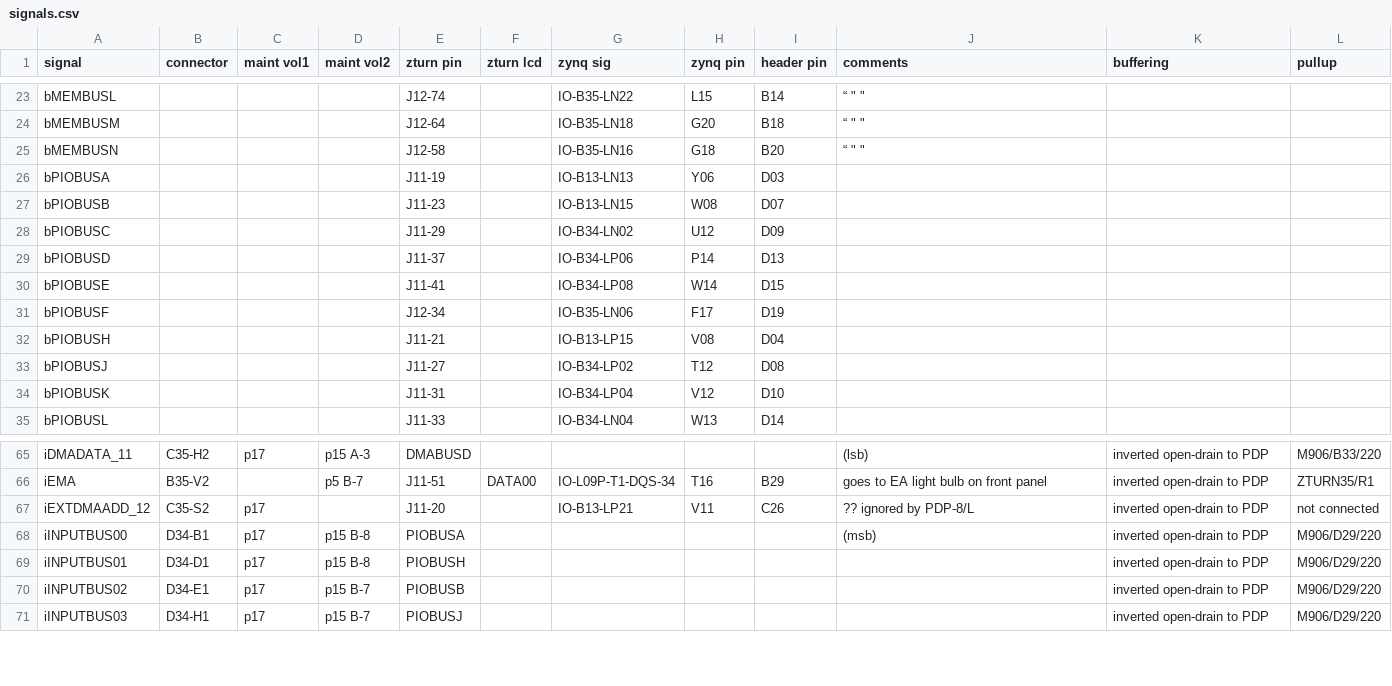
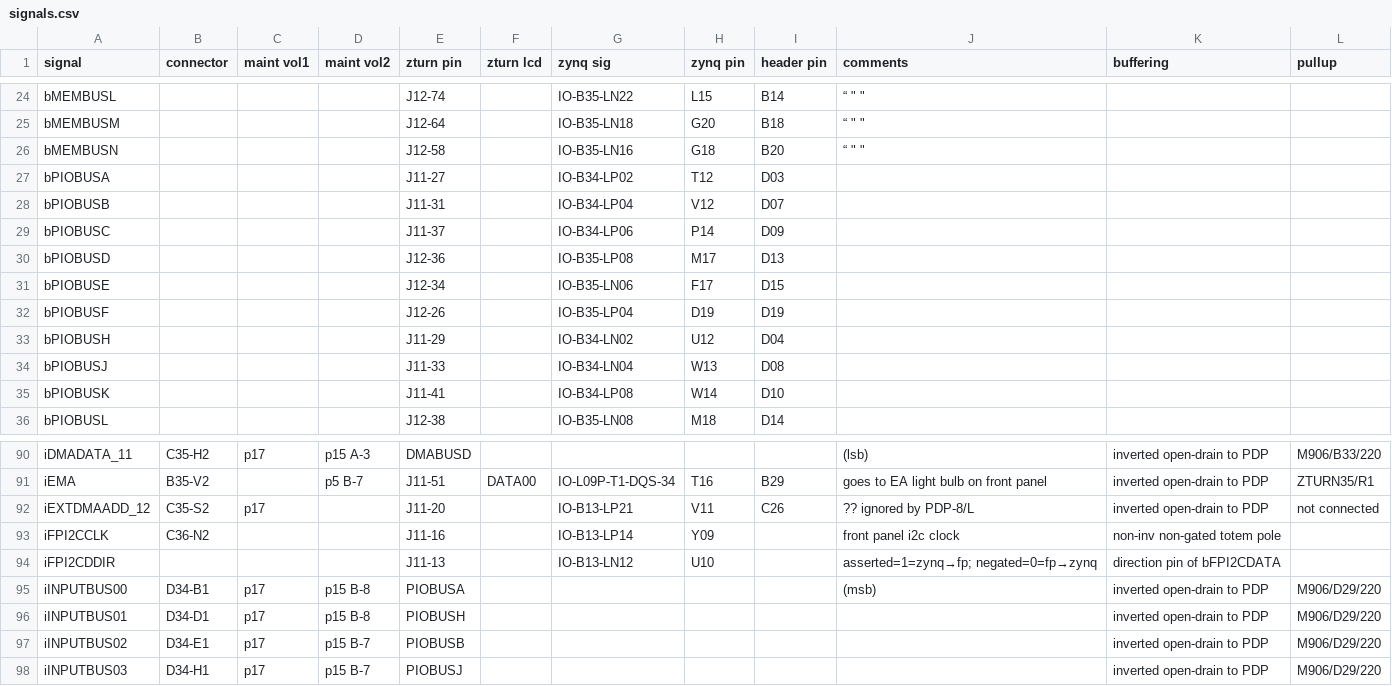
Before and after one commit to mrieker/pdp8l, a CSV file: zturn/signals.csv, drawn as a sheet; only a part is shown, gaps mark what is left out; the diff covers the shown part only.

Commit message:
add front panel i2c pins to fpga source

```diff
--- a/zturn/signals.csv
+++ b/zturn/signals.csv
@@ -25,11 +26,11 @@ bMEMBUSM,,,,J12-64,,IO-B35-LN18,G20,B18,"       “       ""       """,,
 bMEMBUSN,,,,J12-58,,IO-B35-LN16,G18,B20,"       “       ""       """,,
-bPIOBUSA,,,,J11-19,,IO-B13-LN13,Y06,D03,,,
-bPIOBUSB,,,,J11-23,,IO-B13-LN15,W08,D07,,,
-bPIOBUSC,,,,J11-29,,IO-B34-LN02,U12,D09,,,
-bPIOBUSD,,,,J11-37,,IO-B34-LP06,P14,D13,,,
-bPIOBUSE,,,,J11-41,,IO-B34-LP08,W14,D15,,,
-bPIOBUSF,,,,J12-34,,IO-B35-LN06,F17,D19,,,
-bPIOBUSH,,,,J11-21,,IO-B13-LP15,V08,D04,,,
-bPIOBUSJ,,,,J11-27,,IO-B34-LP02,T12,D08,,,
-bPIOBUSK,,,,J11-31,,IO-B34-LP04,V12,D10,,,
-bPIOBUSL,,,,J11-33,,IO-B34-LN04,W13,D14,,,
+bPIOBUSA,,,,J11-27,,IO-B34-LP02,T12,D03,,,
+bPIOBUSB,,,,J11-31,,IO-B34-LP04,V12,D07,,,
+bPIOBUSC,,,,J11-37,,IO-B34-LP06,P14,D09,,,
+bPIOBUSD,,,,J12-36,,IO-B35-LP08,M17,D13,,,
+bPIOBUSE,,,,J12-34,,IO-B35-LN06,F17,D15,,,
+bPIOBUSF,,,,J12-26,,IO-B35-LP04,D19,D19,,,
+bPIOBUSH,,,,J11-29,,IO-B34-LN02,U12,D04,,,
+bPIOBUSJ,,,,J11-33,,IO-B34-LN04,W13,D08,,,
+bPIOBUSK,,,,J11-41,,IO-B34-LP08,W14,D10,,,
+bPIOBUSL,,,,J12-38,,IO-B35-LN08,M18,D14,,,
@@ -67,2 +92,4 @@ iEMA,B35-V2,,p5 B-7,J11-51,DATA00,IO-L09P-T1-DQS-34,T16,B29,goes to EA light bul
 iEXTDMAADD_12,C35-S2,p17,,J11-20,,IO-B13-LP21,V11,C26,?? ignored by PDP-8/L,inverted open-drain to PDP,not connected
+iFPI2CCLK,C36-N2,,,J11-16,,IO-B13-LP14,Y09,,front panel i2c clock,non-inv non-gated totem pole,
+iFPI2CDDIR,,,,J11-13,,IO-B13-LN12,U10,,asserted=1=zynq→fp; negated=0=fp→zynq,direction pin of bFPI2CDATA,
 iINPUTBUS00,D34-B1,p17,p15 B-8,PIOBUSA,,,,,(msb),inverted open-drain to PDP,M906/D29/220
```
Also changed, not shown: 5 added rows, 3 removed rows, 32 moved rows and 45 edited cells elsewhere in this file, 6 other files.
